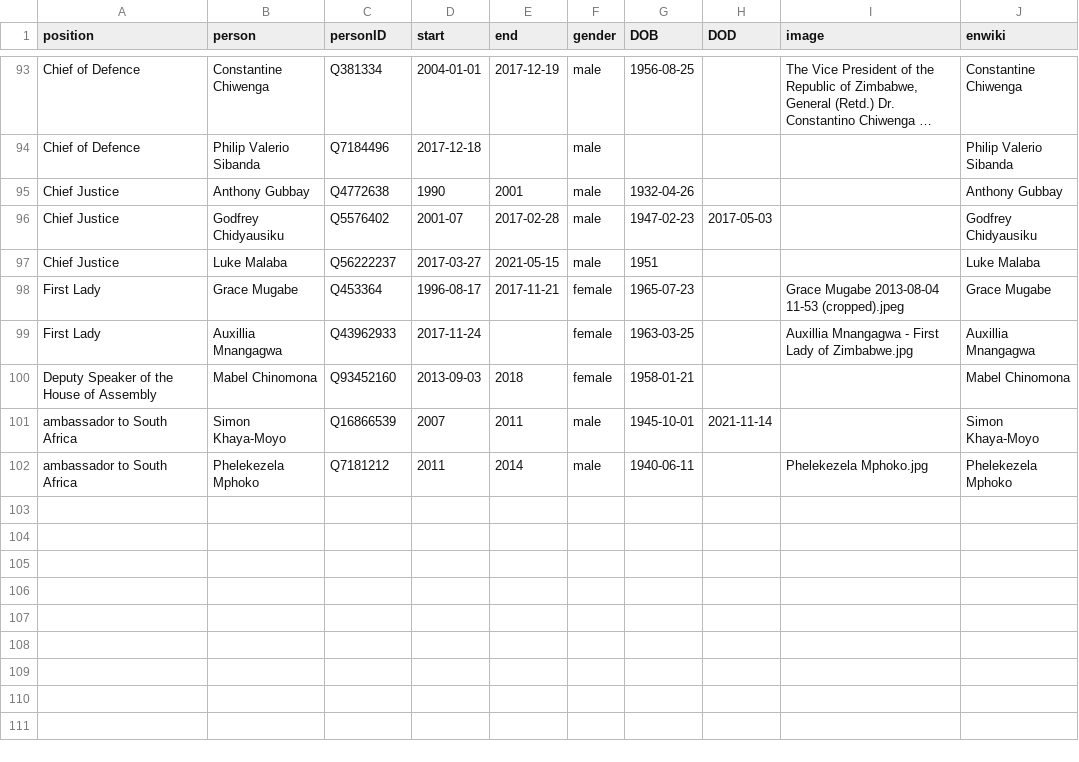
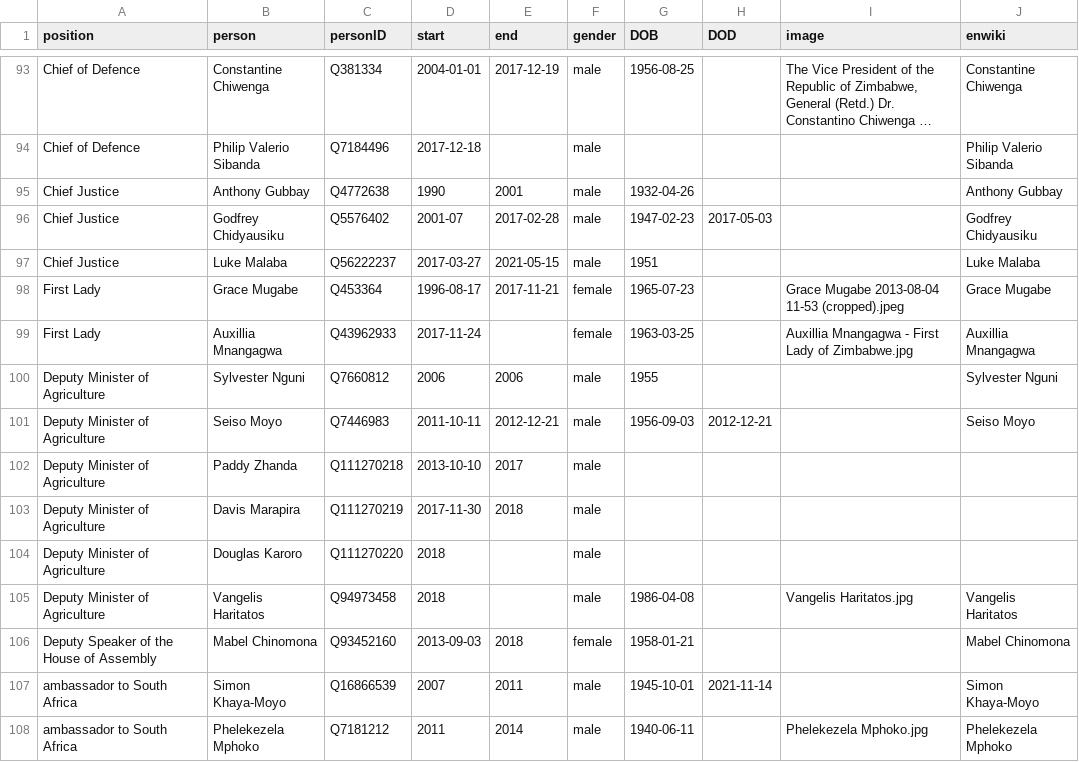
Before and after one commit to every-politician-scrapers/zimbabwe, a CSV file: html/holders21.csv, drawn as a sheet; only a part is shown, gaps mark what is left out; long unchanged cells end in …; the diff names each change by its address in the sheet, - before the commit and + after, or states it on an @@ line.

Commit message:
PCB update

```diff
--- a/html/holders21.csv
+++ b/html/holders21.csv
+row 100: Deputy Minister of Agriculture | Sylvester Nguni | Q7660812 | 2006 | 2006 | male | 1955 |  |  | Sylvester Nguni
+row 101: Deputy Minister of Agriculture | Seiso Moyo | Q7446983 | 2011-10-11 | 2012-12-21 | male | 1956-09-03 | 2012-12-21 |  | Seiso Moyo
+row 102: Deputy Minister of Agriculture | Paddy Zhanda | Q111270218 | 2013-10-10 | 2017 | male
+row 103: Deputy Minister of Agriculture | Davis Marapira | Q111270219 | 2017-11-30 | 2018 | male
+row 104: Deputy Minister of Agriculture | Douglas Karoro | Q111270220 | 2018 |  | male
+row 105: Deputy Minister of Agriculture | Vangelis Haritatos | Q94973458 | 2018 |  | male | 1986-04-08 |  | Vangelis Haritatos.jpg | Vangelis Haritatos
```
